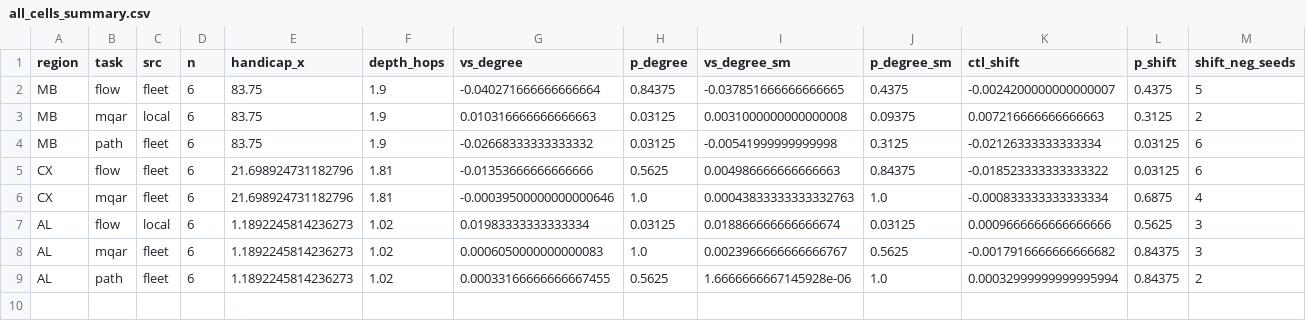
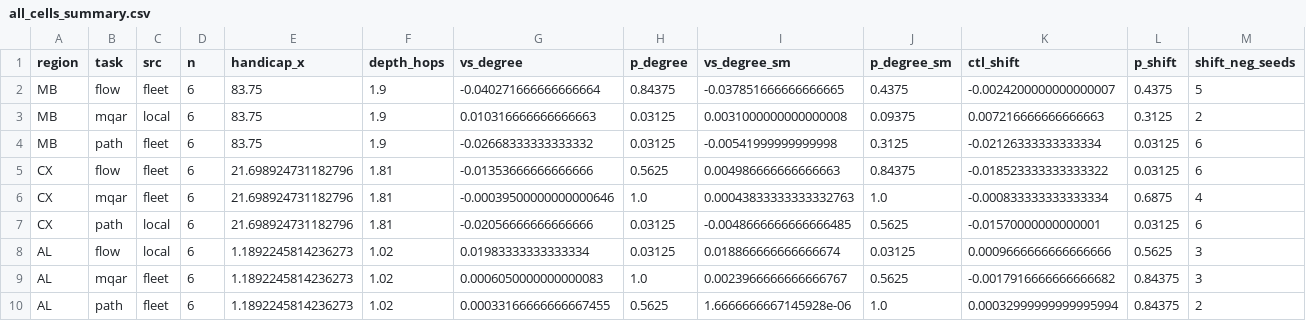
Before and after one commit to eonsystemspbc/pathintegrationBPU, a CSV file: docs/results/proper_io_matrix/all_cells_summary.csv, drawn as a sheet; only a part is shown; rows hold the shown columns only; the diff names each change by its address in the sheet, - before the commit and + after, or states it on an @@ line.

```diff
--- a/docs/results/proper_io_matrix/all_cells_summary.csv
+++ b/docs/results/proper_io_matrix/all_cells_summary.csv
+row 7: CX | path | local | 6 | 21.698924731182796 | 1.81 | -0.02056666666666666 | 0.03125 | -0.0048666666666666485 | 0.5625 | -0.01570000000000001 | 0.03125 | 6
```
Also changed, not shown: docs/results/proper_io_matrix/all_cells_runs.csv, 2 other files.
